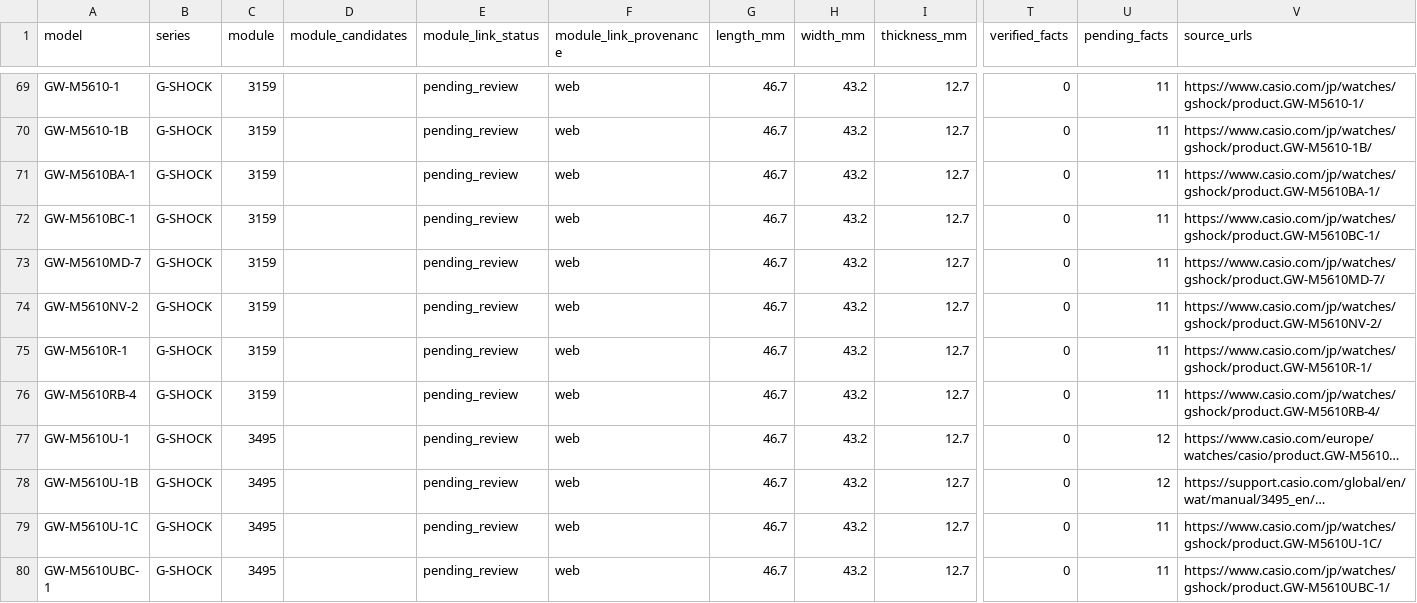
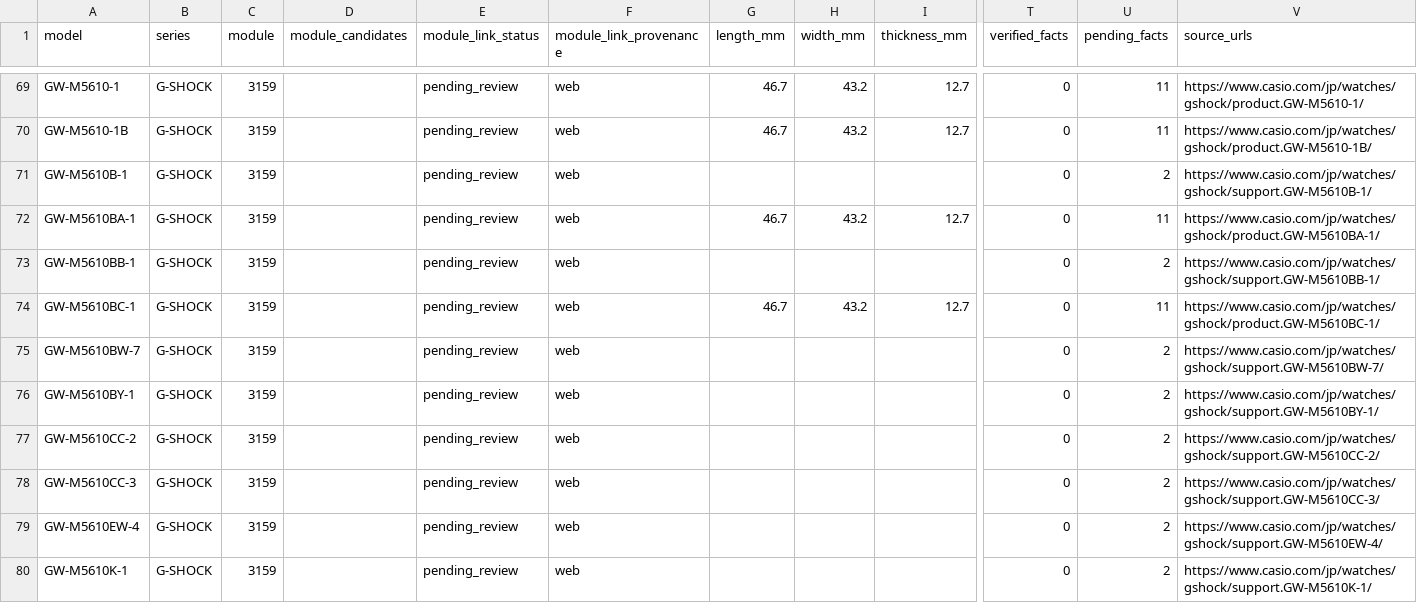
Before and after one commit to SEPULKRUM/casio-watch-specs, a CSV file: data/watches.csv, drawn as a sheet; only a part is shown, gaps mark what is left out; the shorter side is filled out with more unchanged rows; long unchanged cells end in …; rows hold the shown columns only; the diff covers the shown part only; the diff names each change by its address in the sheet, - before the commit and + after, or states it on an @@ line.

Commit message:
Reconcile supplied 5610 inventory with official support identities

```diff
--- a/data/watches.csv
+++ b/data/watches.csv
+row 71: GW-M5610B-1 | G-SHOCK | 3159 |  | pending_review | web |  |  |  | 0 | 2 | https://www.casio.com/jp/watches/gshock/support.GW-M5610B-1/
+row 73: GW-M5610BB-1 | G-SHOCK | 3159 |  | pending_review | web |  |  |  | 0 | 2 | https://www.casio.com/jp/watches/gshock/support.GW-M5610BB-1/
+row 75: GW-M5610BW-7 | G-SHOCK | 3159 |  | pending_review | web |  |  |  | 0 | 2 | https://www.casio.com/jp/watches/gshock/support.GW-M5610BW-7/
+row 76: GW-M5610BY-1 | G-SHOCK | 3159 |  | pending_review | web |  |  |  | 0 | 2 | https://www.casio.com/jp/watches/gshock/support.GW-M5610BY-1/
+row 77: GW-M5610CC-2 | G-SHOCK | 3159 |  | pending_review | web |  |  |  | 0 | 2 | https://www.casio.com/jp/watches/gshock/support.GW-M5610CC-2/
+row 78: GW-M5610CC-3 | G-SHOCK | 3159 |  | pending_review | web |  |  |  | 0 | 2 | https://www.casio.com/jp/watches/gshock/support.GW-M5610CC-3/
+row 79: GW-M5610EW-4 | G-SHOCK | 3159 |  | pending_review | web |  |  |  | 0 | 2 | https://www.casio.com/jp/watches/gshock/support.GW-M5610EW-4/
+row 80: GW-M5610K-1 | G-SHOCK | 3159 |  | pending_review | web |  |  |  | 0 | 2 | https://www.casio.com/jp/watches/gshock/support.GW-M5610K-1/
```
Also changed, not shown: 12 added rows elsewhere in this file, 12 other files.
